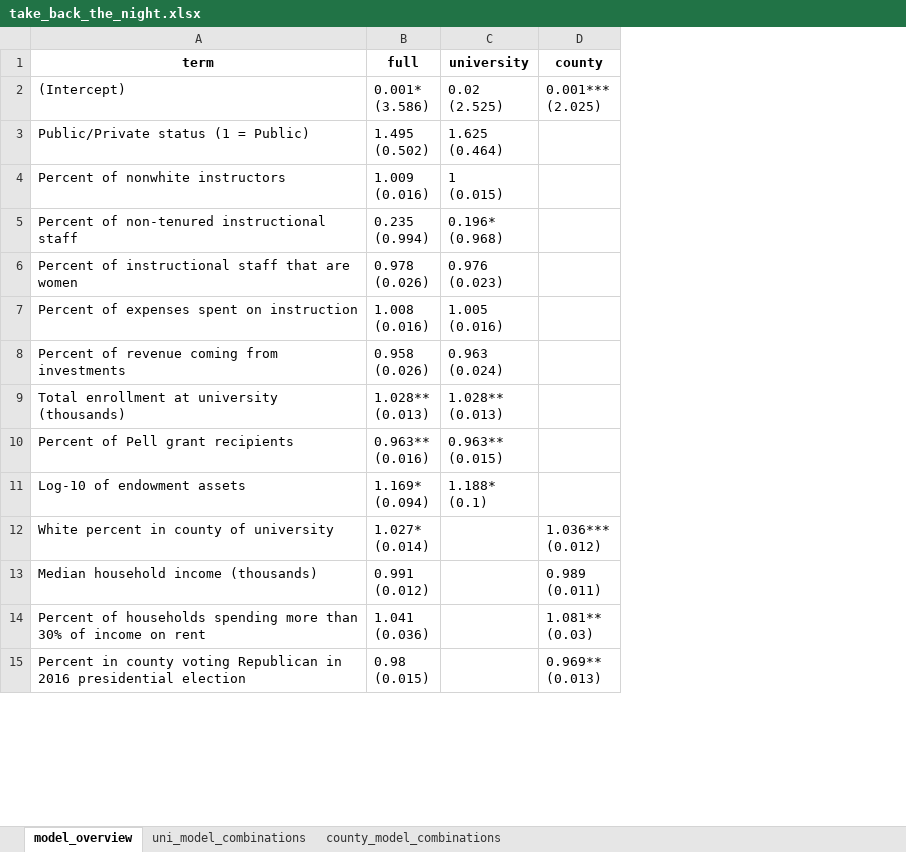
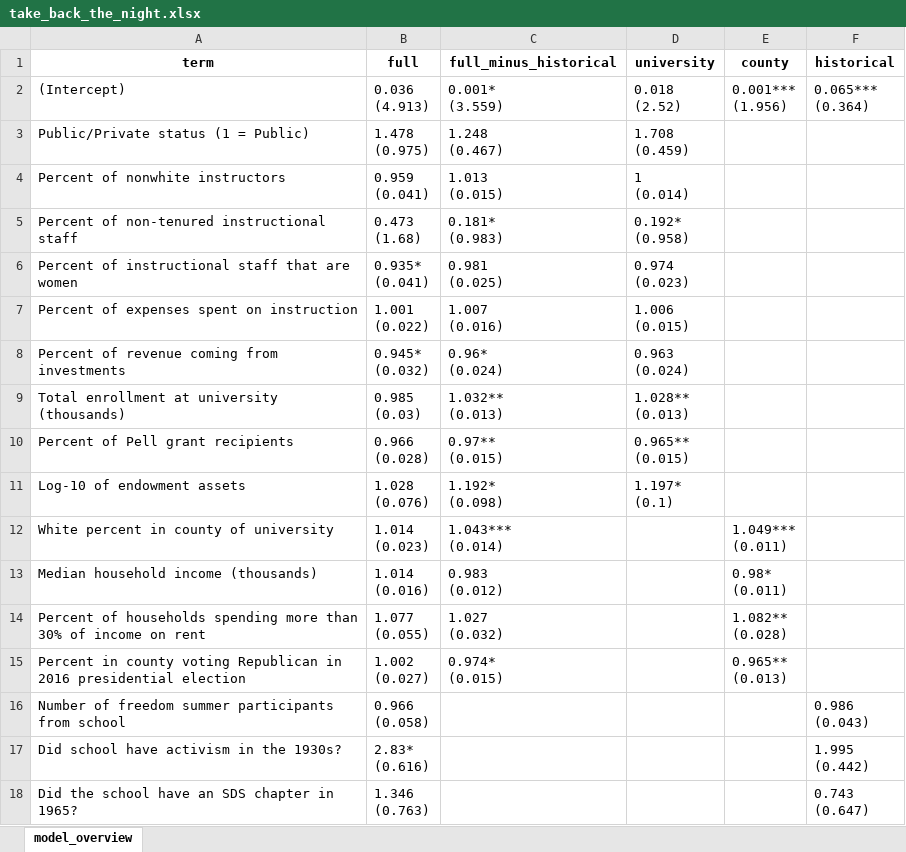
Before and after one commit to MPEDS/protests-analysis, an Excel workbook: docs/data-cleaning-requests/modeling/take_back_the_night.xlsx, sheet model_overview, drawn as a sheet; only a part is shown; values as stored, in another font and other column widths than the file's, no borders; addresses are those after the commit; ↵ is a line break in a cell; the diff covers the shown part only; the diff names each change by its address in the sheet, - before the commit and + after, or states it on an @@ line.

```diff
--- a/docs/data-cleaning-requests/modeling/take_back_the_night.xlsx (sheet model_overview)
+++ b/docs/data-cleaning-requests/modeling/take_back_the_night.xlsx (sheet model_overview)
-sheet tab: uni_model_combinations
-sheet tab: county_model_combinations
+column C (full_minus_historical), rows 2-15: 0.001* ↵ (3.559) | 1.248 ↵ (0.467) | 1.013 ↵ (0.015) | 0.181* ↵ (0.983) | 0.981 ↵ (0.025) | 1.007 ↵ (0.016) | 0.96* ↵ (0.024) | 1.032** ↵ (0.013) | 0.97** ↵ (0.015) | 1.192* ↵ (0.098) | 1.043*** ↵ (0.014) | 0.983 ↵ (0.012) | 1.027 ↵ (0.032) | 0.974* ↵ (0.015)
+column F (historical), row 2: 0.065*** ↵ (0.364)
-B2 (full): 0.001* ↵ (3.586)
+B2 (full): 0.036 ↵ (4.913)
-D2 (university): 0.02 ↵ (2.525)
+D2 (university): 0.018 ↵ (2.52)
-E2 (county): 0.001*** ↵ (2.025)
+E2 (county): 0.001*** ↵ (1.956)
-B3 (full): 1.495 ↵ (0.502)
+B3 (full): 1.478 ↵ (0.975)
-D3 (university): 1.625 ↵ (0.464)
+D3 (university): 1.708 ↵ (0.459)
-B4 (full): 1.009 ↵ (0.016)
+B4 (full): 0.959 ↵ (0.041)
-D4 (university): 1 ↵ (0.015)
+D4 (university): 1 ↵ (0.014)
-B5 (full): 0.235 ↵ (0.994)
+B5 (full): 0.473 ↵ (1.68)
-D5 (university): 0.196* ↵ (0.968)
+D5 (university): 0.192* ↵ (0.958)
-B6 (full): 0.978 ↵ (0.026)
+B6 (full): 0.935* ↵ (0.041)
-D6 (university): 0.976 ↵ (0.023)
+D6 (university): 0.974 ↵ (0.023)
-B7 (full): 1.008 ↵ (0.016)
+B7 (full): 1.001 ↵ (0.022)
-D7 (university): 1.005 ↵ (0.016)
+D7 (university): 1.006 ↵ (0.015)
-B8 (full): 0.958 ↵ (0.026)
+B8 (full): 0.945* ↵ (0.032)
-B9 (full): 1.028** ↵ (0.013)
+B9 (full): 0.985 ↵ (0.03)
-B10 (full): 0.963** ↵ (0.016)
+B10 (full): 0.966 ↵ (0.028)
-D10 (university): 0.963** ↵ (0.015)
+D10 (university): 0.965** ↵ (0.015)
-B11 (full): 1.169* ↵ (0.094)
+B11 (full): 1.028 ↵ (0.076)
-D11 (university): 1.188* ↵ (0.1)
+D11 (university): 1.197* ↵ (0.1)
-B12 (full): 1.027* ↵ (0.014)
+B12 (full): 1.014 ↵ (0.023)
-E12 (county): 1.036*** ↵ (0.012)
+E12 (county): 1.049*** ↵ (0.011)
-B13 (full): 0.991 ↵ (0.012)
+B13 (full): 1.014 ↵ (0.016)
-E13 (county): 0.989 ↵ (0.011)
+E13 (county): 0.98* ↵ (0.011)
-B14 (full): 1.041 ↵ (0.036)
+B14 (full): 1.077 ↵ (0.055)
-E14 (county): 1.081** ↵ (0.03)
+E14 (county): 1.082** ↵ (0.028)
-B15 (full): 0.98 ↵ (0.015)
+B15 (full): 1.002 ↵ (0.027)
-E15 (county): 0.969** ↵ (0.013)
+E15 (county): 0.965** ↵ (0.013)
+row 16: Number of freedom summer participants from school | 0.966 ↵ (0.058) |  |  |  | 0.986 ↵ (0.043)
+row 17: Did school have activism in the 1930s? | 2.83* ↵ (0.616) |  |  |  | 1.995 ↵ (0.442)
+row 18: Did the school have an SDS chapter in 1965? | 1.346 ↵ (0.763) |  |  |  | 0.743 ↵ (0.647)
```
Also changed, not shown: 1 added row and 18 edited cells elsewhere in this sheet, docs/data-cleaning-requests/campaign_umbrellas.xlsx, docs/data-cleaning-requests/modeling/brown.xlsx, 19 other files.
